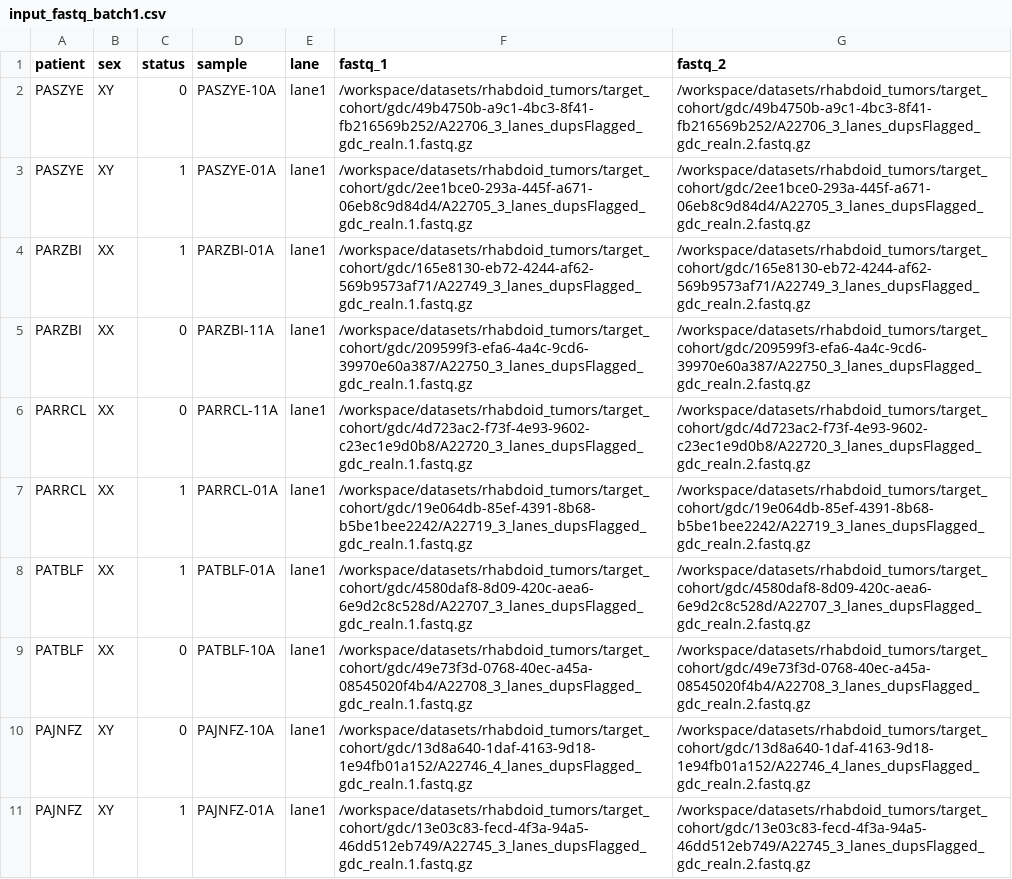
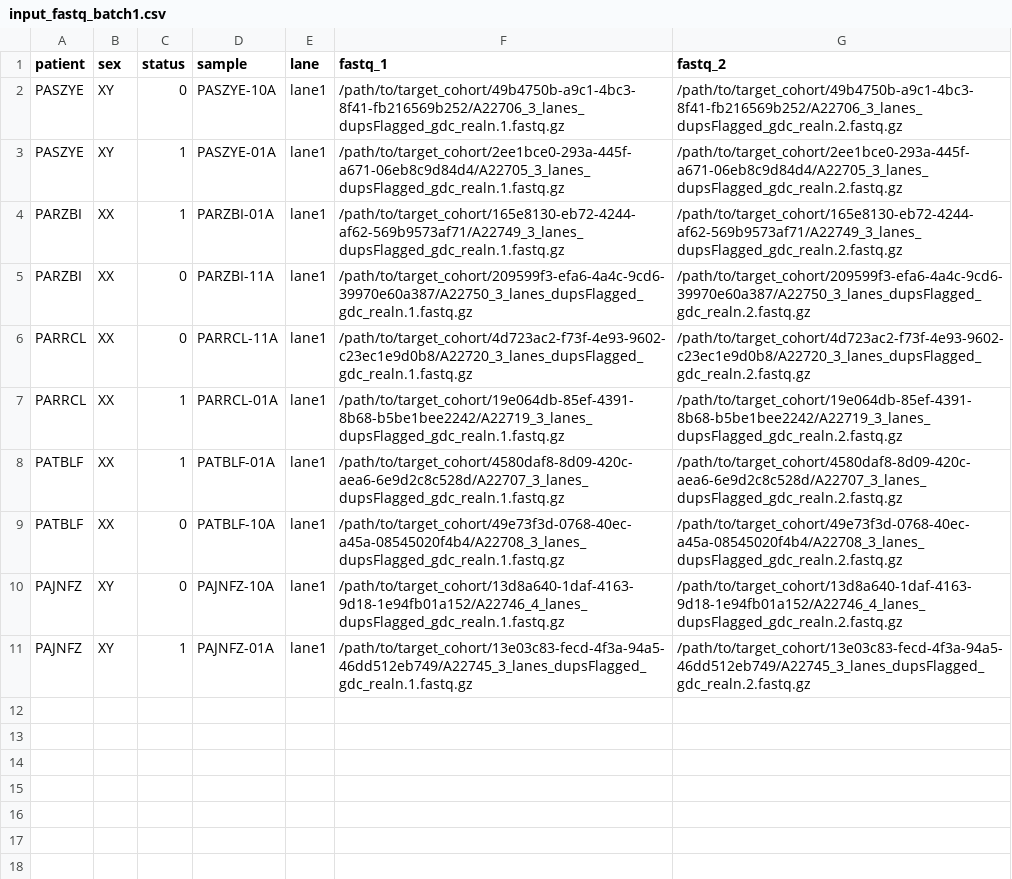
Before and after one commit to bbglab/rhabdoids-genomic-evolution, a CSV file: variant_calling/target_cohort/sarek_results/input_fastq_batch1.csv, drawn as a sheet.

```diff
--- a/variant_calling/target_cohort/sarek_results/input_fastq_batch1.csv
+++ b/variant_calling/target_cohort/sarek_results/input_fastq_batch1.csv
@@ -1,11 +1,11 @@
 patient,sex,status,sample,lane,fastq_1,fastq_2
-PASZYE,XY,0,PASZYE-10A,lane1,/workspace/datasets/rhabdoid_tumors/target_cohort/gdc/49b4750b-a9c1-4bc3-8f41-fb216569b252/A22706_3_lanes_dupsFlagged_gdc_realn.1.fastq.gz,/workspace/datasets/rhabdoid_tumors/target_cohort/gdc/49b4750b-a9c1-4bc3-8f41-fb216569b252/A22706_3_lanes_dupsFlagged_gdc_realn.2.fastq.gz
-PASZYE,XY,1,PASZYE-01A,lane1,/workspace/datasets/rhabdoid_tumors/target_cohort/gdc/2ee1bce0-293a-445f-a671-06eb8c9d84d4/A22705_3_lanes_dupsFlagged_gdc_realn.1.fastq.gz,/workspace/datasets/rhabdoid_tumors/target_cohort/gdc/2ee1bce0-293a-445f-a671-06eb8c9d84d4/A22705_3_lanes_dupsFlagged_gdc_realn.2.fastq.gz
-PARZBI,XX,1,PARZBI-01A,lane1,/workspace/datasets/rhabdoid_tumors/target_cohort/gdc/165e8130-eb72-4244-af62-569b9573af71/A22749_3_lanes_dupsFlagged_gdc_realn.1.fastq.gz,/workspace/datasets/rhabdoid_tumors/target_cohort/gdc/165e8130-eb72-4244-af62-569b9573af71/A22749_3_lanes_dupsFlagged_gdc_realn.2.fastq.gz
-PARZBI,XX,0,PARZBI-11A,lane1,/workspace/datasets/rhabdoid_tumors/target_cohort/gdc/209599f3-efa6-4a4c-9cd6-39970e60a387/A22750_3_lanes_dupsFlagged_gdc_realn.1.fastq.gz,/workspace/datasets/rhabdoid_tumors/target_cohort/gdc/209599f3-efa6-4a4c-9cd6-39970e60a387/A22750_3_lanes_dupsFlagged_gdc_realn.2.fastq.gz
-PARRCL,XX,0,PARRCL-11A,lane1,/workspace/datasets/rhabdoid_tumors/target_cohort/gdc/4d723ac2-f73f-4e93-9602-c23ec1e9d0b8/A22720_3_lanes_dupsFlagged_gdc_realn.1.fastq.gz,/workspace/datasets/rhabdoid_tumors/target_cohort/gdc/4d723ac2-f73f-4e93-9602-c23ec1e9d0b8/A22720_3_lanes_dupsFlagged_gdc_realn.2.fastq.gz
-PARRCL,XX,1,PARRCL-01A,lane1,/workspace/datasets/rhabdoid_tumors/target_cohort/gdc/19e064db-85ef-4391-8b68-b5be1bee2242/A22719_3_lanes_dupsFlagged_gdc_realn.1.fastq.gz,/workspace/datasets/rhabdoid_tumors/target_cohort/gdc/19e064db-85ef-4391-8b68-b5be1bee2242/A22719_3_lanes_dupsFlagged_gdc_realn.2.fastq.gz
-PATBLF,XX,1,PATBLF-01A,lane1,/workspace/datasets/rhabdoid_tumors/target_cohort/gdc/4580daf8-8d09-420c-aea6-6e9d2c8c528d/A22707_3_lanes_dupsFlagged_gdc_realn.1.fastq.gz,/workspace/datasets/rhabdoid_tumors/target_cohort/gdc/4580daf8-8d09-420c-aea6-6e9d2c8c528d/A22707_3_lanes_dupsFlagged_gdc_realn.2.fastq.gz
-PATBLF,XX,0,PATBLF-10A,lane1,/workspace/datasets/rhabdoid_tumors/target_cohort/gdc/49e73f3d-0768-40ec-a45a-08545020f4b4/A22708_3_lanes_dupsFlagged_gdc_realn.1.fastq.gz,/workspace/datasets/rhabdoid_tumors/target_cohort/gdc/49e73f3d-0768-40ec-a45a-08545020f4b4/A22708_3_lanes_dupsFlagged_gdc_realn.2.fastq.gz
-PAJNFZ,XY,0,PAJNFZ-10A,lane1,/workspace/datasets/rhabdoid_tumors/target_cohort/gdc/13d8a640-1daf-4163-9d18-1e94fb01a152/A22746_4_lanes_dupsFlagged_gdc_realn.1.fastq.gz,/workspace/datasets/rhabdoid_tumors/target_cohort/gdc/13d8a640-1daf-4163-9d18-1e94fb01a152/A22746_4_lanes_dupsFlagged_gdc_realn.2.fastq.gz
-PAJNFZ,XY,1,PAJNFZ-01A,lane1,/workspace/datasets/rhabdoid_tumors/target_cohort/gdc/13e03c83-fecd-4f3a-94a5-46dd512eb749/A22745_3_lanes_dupsFlagged_gdc_realn.1.fastq.gz,/workspace/datasets/rhabdoid_tumors/target_cohort/gdc/13e03c83-fecd-4f3a-94a5-46dd512eb749/A22745_3_lanes_dupsFlagged_gdc_realn.2.fastq.gz
+PASZYE,XY,0,PASZYE-10A,lane1,/path/to/target_cohort/49b4750b-a9c1-4bc3-8f41-fb216569b252/A22706_3_lanes_dupsFlagged_gdc_realn.1.fastq.gz,/path/to/target_cohort/49b4750b-a9c1-4bc3-8f41-fb216569b252/A22706_3_lanes_dupsFlagged_gdc_realn.2.fastq.gz
+PASZYE,XY,1,PASZYE-01A,lane1,/path/to/target_cohort/2ee1bce0-293a-445f-a671-06eb8c9d84d4/A22705_3_lanes_dupsFlagged_gdc_realn.1.fastq.gz,/path/to/target_cohort/2ee1bce0-293a-445f-a671-06eb8c9d84d4/A22705_3_lanes_dupsFlagged_gdc_realn.2.fastq.gz
+PARZBI,XX,1,PARZBI-01A,lane1,/path/to/target_cohort/165e8130-eb72-4244-af62-569b9573af71/A22749_3_lanes_dupsFlagged_gdc_realn.1.fastq.gz,/path/to/target_cohort/165e8130-eb72-4244-af62-569b9573af71/A22749_3_lanes_dupsFlagged_gdc_realn.2.fastq.gz
+PARZBI,XX,0,PARZBI-11A,lane1,/path/to/target_cohort/209599f3-efa6-4a4c-9cd6-39970e60a387/A22750_3_lanes_dupsFlagged_gdc_realn.1.fastq.gz,/path/to/target_cohort/209599f3-efa6-4a4c-9cd6-39970e60a387/A22750_3_lanes_dupsFlagged_gdc_realn.2.fastq.gz
+PARRCL,XX,0,PARRCL-11A,lane1,/path/to/target_cohort/4d723ac2-f73f-4e93-9602-c23ec1e9d0b8/A22720_3_lanes_dupsFlagged_gdc_realn.1.fastq.gz,/path/to/target_cohort/4d723ac2-f73f-4e93-9602-c23ec1e9d0b8/A22720_3_lanes_dupsFlagged_gdc_realn.2.fastq.gz
+PARRCL,XX,1,PARRCL-01A,lane1,/path/to/target_cohort/19e064db-85ef-4391-8b68-b5be1bee2242/A22719_3_lanes_dupsFlagged_gdc_realn.1.fastq.gz,/path/to/target_cohort/19e064db-85ef-4391-8b68-b5be1bee2242/A22719_3_lanes_dupsFlagged_gdc_realn.2.fastq.gz
+PATBLF,XX,1,PATBLF-01A,lane1,/path/to/target_cohort/4580daf8-8d09-420c-aea6-6e9d2c8c528d/A22707_3_lanes_dupsFlagged_gdc_realn.1.fastq.gz,/path/to/target_cohort/4580daf8-8d09-420c-aea6-6e9d2c8c528d/A22707_3_lanes_dupsFlagged_gdc_realn.2.fastq.gz
+PATBLF,XX,0,PATBLF-10A,lane1,/path/to/target_cohort/49e73f3d-0768-40ec-a45a-08545020f4b4/A22708_3_lanes_dupsFlagged_gdc_realn.1.fastq.gz,/path/to/target_cohort/49e73f3d-0768-40ec-a45a-08545020f4b4/A22708_3_lanes_dupsFlagged_gdc_realn.2.fastq.gz
+PAJNFZ,XY,0,PAJNFZ-10A,lane1,/path/to/target_cohort/13d8a640-1daf-4163-9d18-1e94fb01a152/A22746_4_lanes_dupsFlagged_gdc_realn.1.fastq.gz,/path/to/target_cohort/13d8a640-1daf-4163-9d18-1e94fb01a152/A22746_4_lanes_dupsFlagged_gdc_realn.2.fastq.gz
+PAJNFZ,XY,1,PAJNFZ-01A,lane1,/path/to/target_cohort/13e03c83-fecd-4f3a-94a5-46dd512eb749/A22745_3_lanes_dupsFlagged_gdc_realn.1.fastq.gz,/path/to/target_cohort/13e03c83-fecd-4f3a-94a5-46dd512eb749/A22745_3_lanes_dupsFlagged_gdc_realn.2.fastq.gz
```
Also changed, not shown: variant_calling/pmc_case/sarek_results/input_fastq.csv, variant_calling/sjd_cohort/oncoanalyser_results/input.csv, 61 other files.
